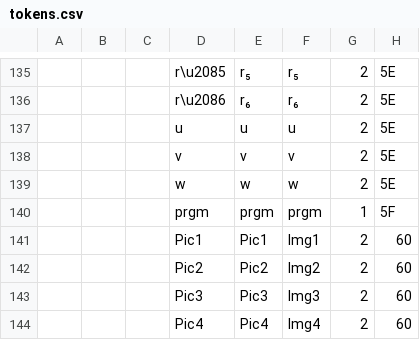
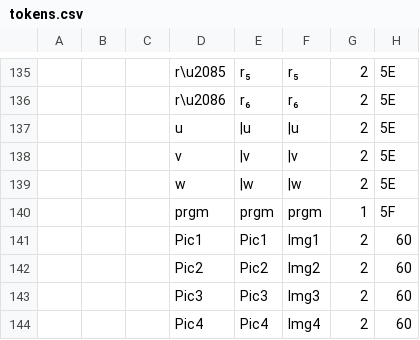
Before and after one commit to TI-Planet/z80_basic_tokens, a CSV file: tokens.csv, drawn as a sheet; only a part is shown, gaps mark what is left out; the diff names each change by its address in the sheet, - before the commit and + after, or states it on an @@ line.

Commit message:
Fix the sequence |u , |v , |w.

```diff
--- a/tokens.csv
+++ b/tokens.csv
-E137: u
+E137: |u
-F137: u
+F137: |u
-E138: v
+E138: |v
-F138: v
+F138: |v
-E139: w
+E139: |w
-F139: w
+F139: |w
```
